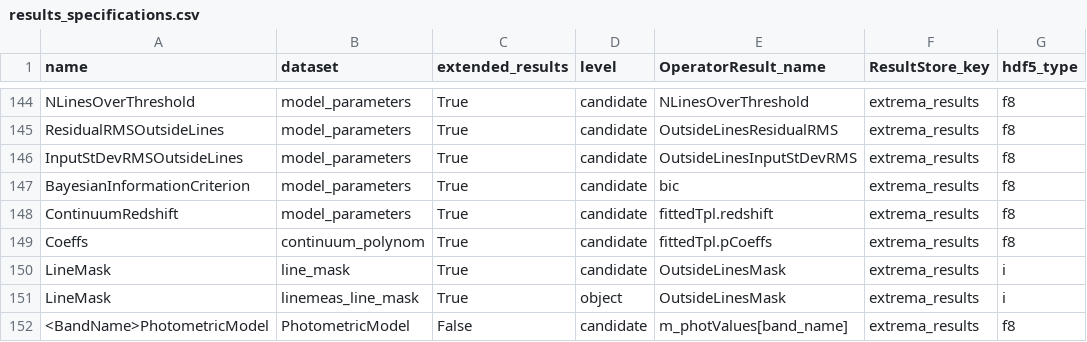
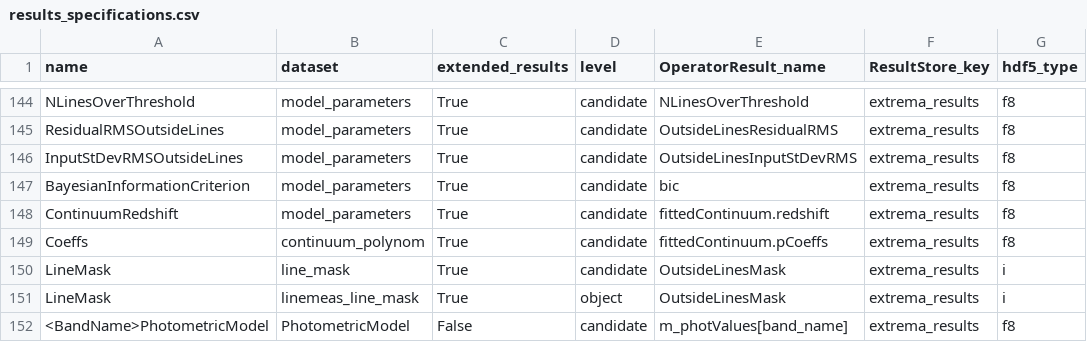
Before and after one commit to Subaru-PFS/drp_1d, a CSV file: pylibamazed/auxdir/pylibamazed/results_specifications.csv, drawn as a sheet; only a part is shown, gaps mark what is left out; the diff covers the shown part only.

Commit message:
rename fittedTpl -> fittedContinuum

```diff
--- a/pylibamazed/auxdir/pylibamazed/results_specifications.csv
+++ b/pylibamazed/auxdir/pylibamazed/results_specifications.csv
@@ -147,4 +147,4 @@ InputStDevRMSOutsideLines	model_parameters	True	candidate	OutsideLinesInputStDev
 BayesianInformationCriterion	model_parameters	True	candidate	bic	extrema_results	f8
-ContinuumRedshift	model_parameters	True	candidate	fittedTpl.redshift	extrema_results	f8
-Coeffs	continuum_polynom	True	candidate	fittedTpl.pCoeffs	extrema_results	f8
+ContinuumRedshift	model_parameters	True	candidate	fittedContinuum.redshift	extrema_results	f8
+Coeffs	continuum_polynom	True	candidate	fittedContinuum.pCoeffs	extrema_results	f8
 LineMask	line_mask	True	candidate	OutsideLinesMask	extrema_results	i
```
Also changed, not shown: 22 edited cells elsewhere in this file, 8 other files.
